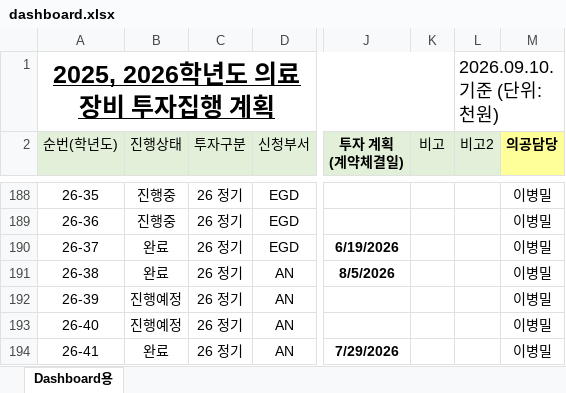
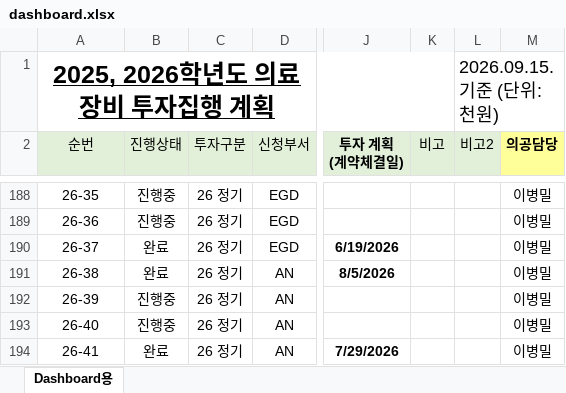
Before and after one commit to hoony-dotcom/medical-equip, an Excel workbook: dashboard.xlsx, sheet Dashboard용, drawn as a sheet; only a part is shown, gaps mark what is left out; values as stored, in another font and other column widths than the file's, no borders; charts and pictures and conditional formats not drawn; the diff covers the shown part only; the diff names each change by its address in the sheet, - before the commit and + after, or states it on an @@ line.

```diff
--- a/dashboard.xlsx (sheet Dashboard용)
+++ b/dashboard.xlsx (sheet Dashboard용)
-L1 (비고2): 2026.09.10. 기준 (단위:천원)
+L1 (비고2): 2026.09.15. 기준 (단위:천원)
-A2: 순번(학년도)
+A2: 순번
-B192:B193 (진행상태): 진행예정
+B192:B193 (진행상태): 진행중
```
Also changed, not shown: 17 edited cells elsewhere in this sheet, charts or pictures, 1 other file.
